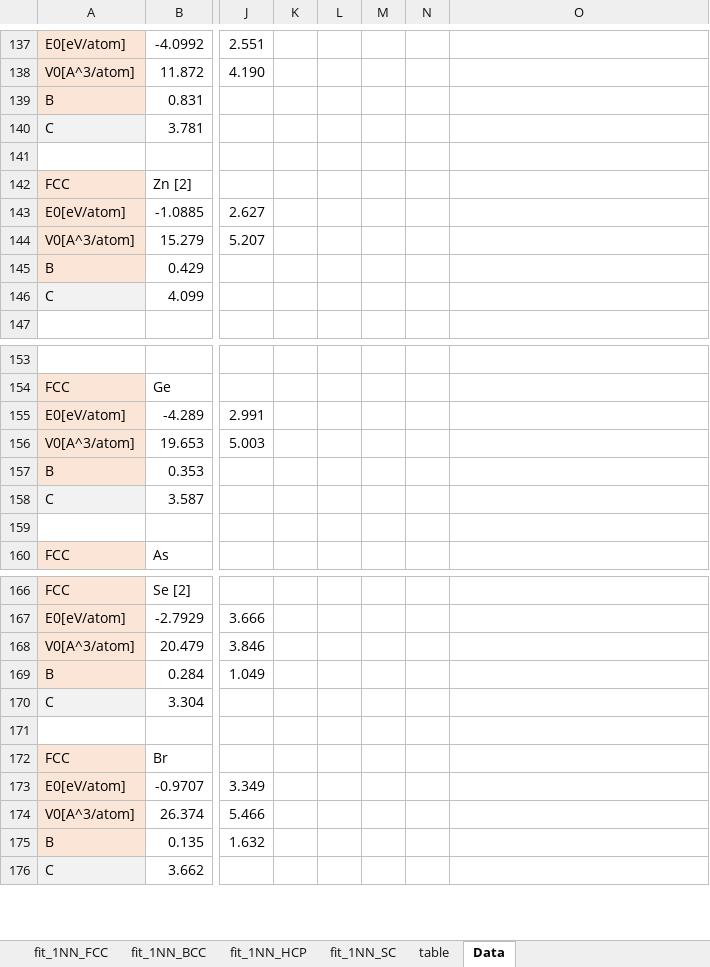
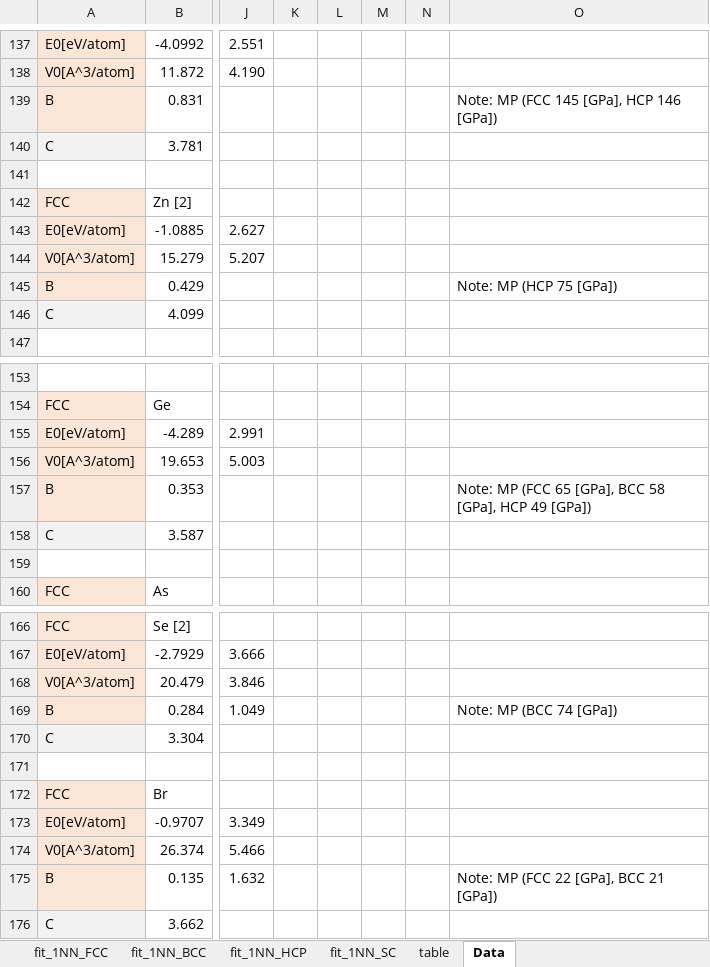
Before and after one commit to by-student-2017/lammps_education_metal_win, an Excel workbook: potentials/morse/Rose_function_fit-1NN-morse.xlsx, sheet Data, drawn as a sheet; only a part is shown, gaps mark what is left out; values as stored, in another font and other column widths than the file's, no borders; the diff covers the shown part only; the diff names each change by its address in the sheet, - before the commit and + after, or states it on an @@ line.

```diff
--- a/potentials/morse/Rose_function_fit-1NN-morse.xlsx (sheet Data)
+++ b/potentials/morse/Rose_function_fit-1NN-morse.xlsx (sheet Data)
-O139: (empty)
+O139: Note: MP (FCC 145 [GPa], HCP 146 [GPa])
-O145: (empty)
+O145: Note: MP (HCP 75 [GPa])
-O157: (empty)
+O157: Note: MP (FCC 65 [GPa], BCC 58 [GPa], HCP 49 [GPa])
-O169: (empty)
+O169: Note: MP (BCC 74 [GPa])
-O175: (empty)
+O175: Note: MP (FCC 22 [GPa], BCC 21 [GPa])
```
Also changed, not shown: 69 edited cells elsewhere in this sheet, charts or pictures.
